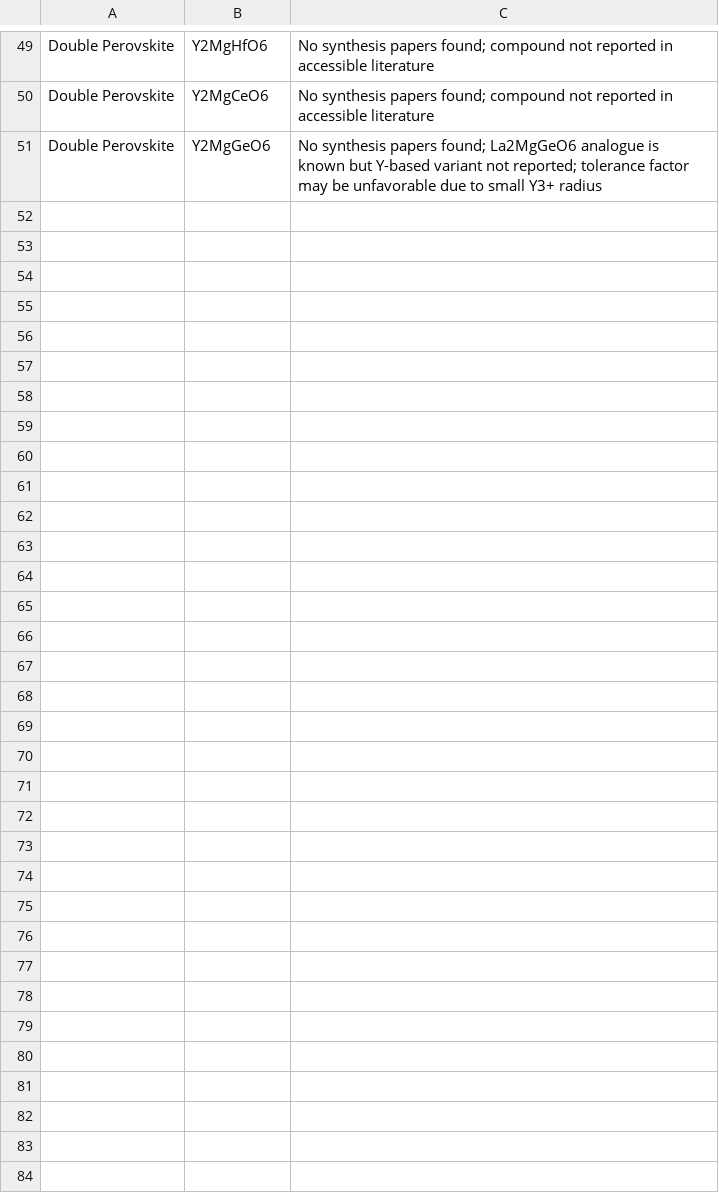
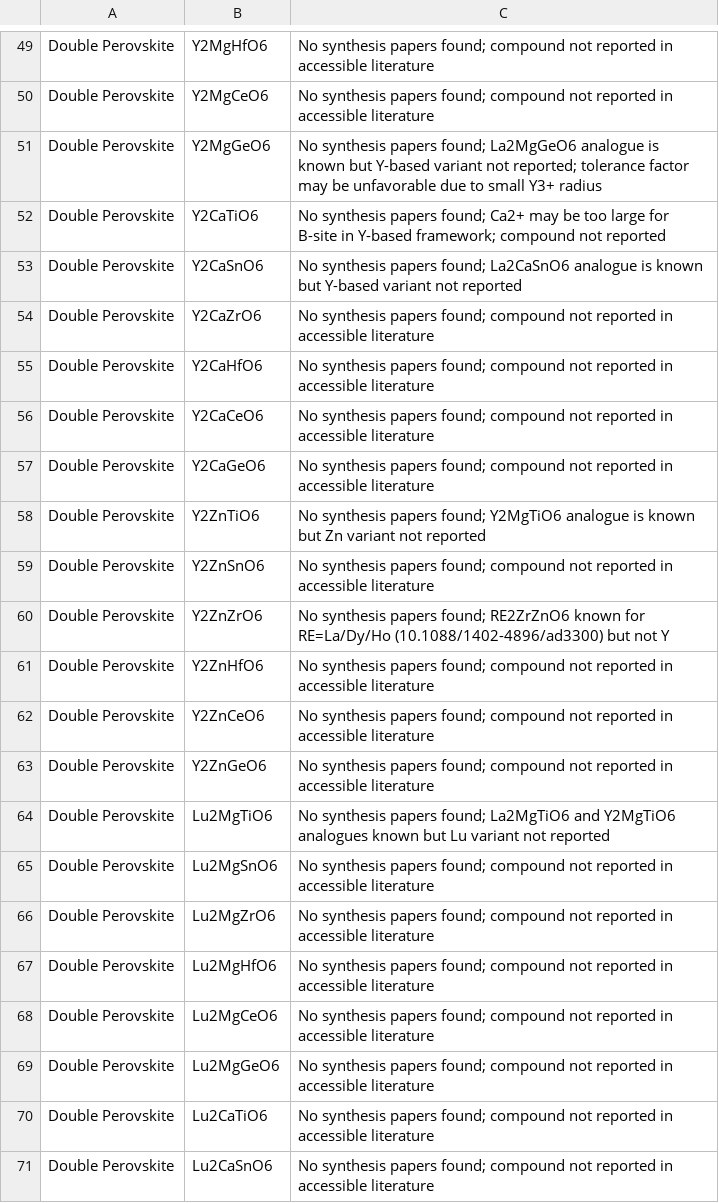
Before and after one commit to ColinBundschu/literature-search, a CSV file: synthesis_recipes_not_found.csv, drawn as a sheet; only a part is shown, gaps mark what is left out; the diff covers the shown part only; the diff names each change by its address in the sheet, - before the commit and + after, or states it on an @@ line.

```diff
--- a/synthesis_recipes_not_found.csv
+++ b/synthesis_recipes_not_found.csv
+row 52: Double Perovskite | Y2CaTiO6 | No synthesis papers found; Ca2+ may be too large for B-site in Y-based framework; compound not reported
+row 53: Double Perovskite | Y2CaSnO6 | No synthesis papers found; La2CaSnO6 analogue is known but Y-based variant not reported
+row 54: Double Perovskite | Y2CaZrO6 | No synthesis papers found; compound not reported in accessible literature
+row 55: Double Perovskite | Y2CaHfO6 | No synthesis papers found; compound not reported in accessible literature
+row 56: Double Perovskite | Y2CaCeO6 | No synthesis papers found; compound not reported in accessible literature
+row 57: Double Perovskite | Y2CaGeO6 | No synthesis papers found; compound not reported in accessible literature
+row 58: Double Perovskite | Y2ZnTiO6 | No synthesis papers found; Y2MgTiO6 analogue is known but Zn variant not reported
+row 59: Double Perovskite | Y2ZnSnO6 | No synthesis papers found; compound not reported in accessible literature
+row 60: Double Perovskite | Y2ZnZrO6 | No synthesis papers found; RE2ZrZnO6 known for RE=La/Dy/Ho (10.1088/1402-4896/ad3300) but not Y
+row 61: Double Perovskite | Y2ZnHfO6 | No synthesis papers found; compound not reported in accessible literature
+row 62: Double Perovskite | Y2ZnCeO6 | No synthesis papers found; compound not reported in accessible literature
+row 63: Double Perovskite | Y2ZnGeO6 | No synthesis papers found; compound not reported in accessible literature
+row 64: Double Perovskite | Lu2MgTiO6 | No synthesis papers found; La2MgTiO6 and Y2MgTiO6 analogues known but Lu variant not reported
+row 65: Double Perovskite | Lu2MgSnO6 | No synthesis papers found; compound not reported in accessible literature
+row 66: Double Perovskite | Lu2MgZrO6 | No synthesis papers found; compound not reported in accessible literature
+row 67: Double Perovskite | Lu2MgHfO6 | No synthesis papers found; compound not reported in accessible literature
+row 68: Double Perovskite | Lu2MgCeO6 | No synthesis papers found; compound not reported in accessible literature
+row 69: Double Perovskite | Lu2MgGeO6 | No synthesis papers found; compound not reported in accessible literature
+row 70: Double Perovskite | Lu2CaTiO6 | No synthesis papers found; compound not reported in accessible literature
+row 71: Double Perovskite | Lu2CaSnO6 | No synthesis papers found; compound not reported in accessible literature
```
Also changed, not shown: 10 added rows elsewhere in this file, synthesis_recipes_queue.csv.
